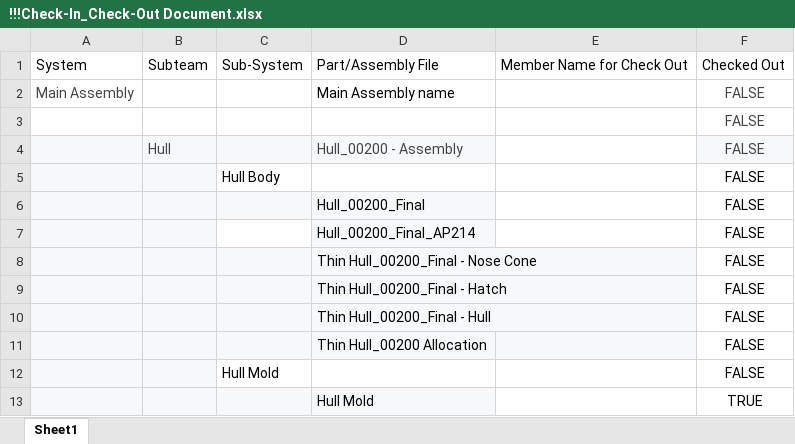
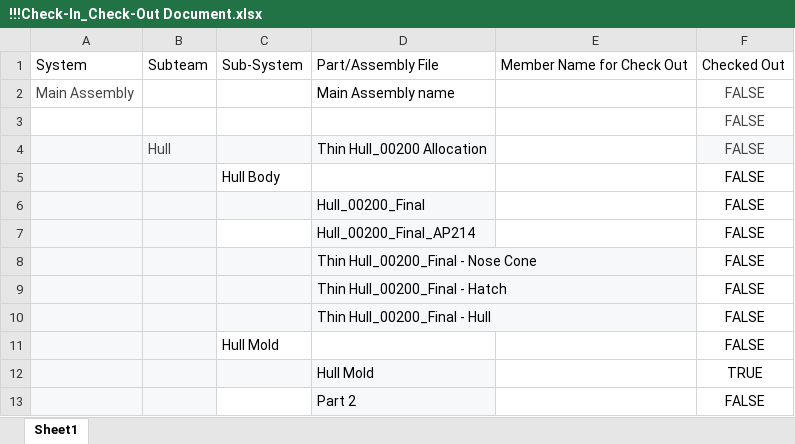
Before and after one commit to OSU-Human-Powered-Submarine/Castorea-2, an Excel workbook: 10-NX System/!!!Check-In_Check-Out Document.xlsx, sheet Sheet1, drawn as a sheet; only a part is shown; the shorter side is filled out with more unchanged rows; values as stored, in another font and other column widths than the file's, no borders; charts and pictures and table styles not drawn; the diff names each change by its address in the sheet, - before the commit and + after, or states it on an @@ line.

Commit message:
Moving Hull Assembly
Moved Thin Hull allocation which is effective hull assembly that other teams use to the hull base folder where the general assembly is meant to be kept so it's easier to access.

```diff
--- a/10-NX System/!!!Check-In_Check-Out Document.xlsx (sheet Sheet1)
+++ b/10-NX System/!!!Check-In_Check-Out Document.xlsx (sheet Sheet1)
-D4: Hull_00200 - Assembly
+D4: Thin Hull_00200 Allocation
-D4 text colour: #434343
+D4 text colour: black
-row 11:  |  |  | Thin Hull_00200 Allocation |  | FALSE
```
Also changed, not shown: 10-NX System/3-Propulsion/Blade/HPS - Propellor Iterations.xlsx, 19 other files.
